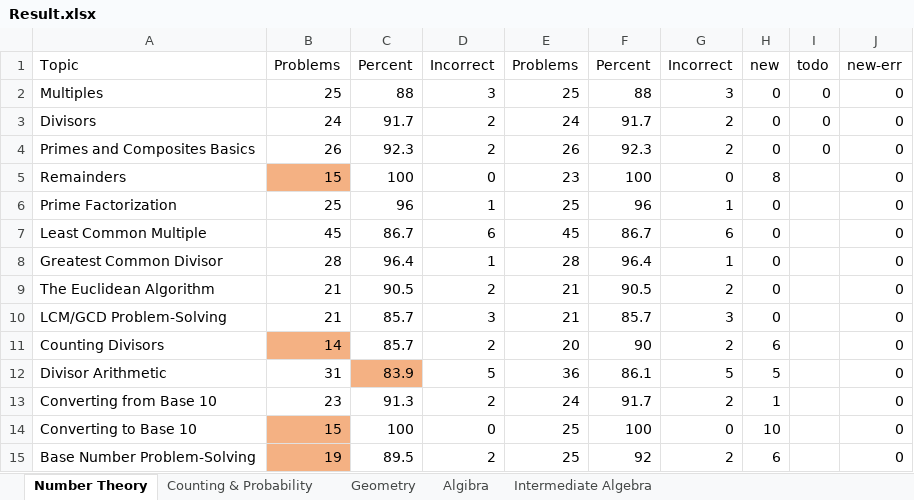
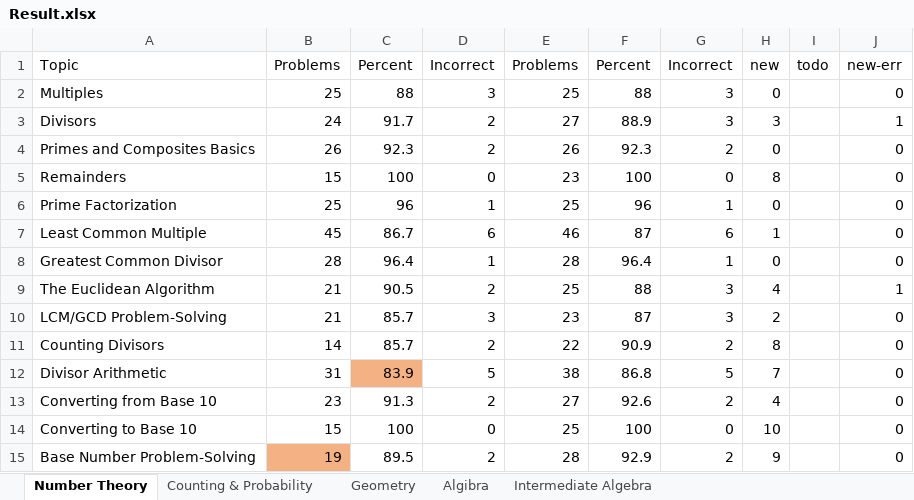
Before and after one commit to reginwon/AOPS_UiPath, an Excel workbook: Result.xlsx, sheet Number Theory, drawn as a sheet; only a part is shown; values as stored, in another font and other column widths than the file's, no borders; conditional formats not drawn; the diff covers the shown part only; the diff names each change by its address in the sheet, - before the commit and + after, or states it on an @@ line.

```diff
--- a/Result.xlsx (sheet Number Theory)
+++ b/Result.xlsx (sheet Number Theory)
-I2:I4: 0
+I2:I4: (empty)
-E3: 24
+E3: 27
-F3: 91.7
+F3: 88.9
-G3: 2
+G3: 3
-H3: 0
+H3: 3
-J3: 0
+J3: 1
-B5 fill: #F4B183
+B5 fill: none
-E7: 45
+E7: 46
-F7: 86.7
+F7: 87
-H7: 0
+H7: 1
-E9: 21
+E9: 25
-F9: 90.5
+F9: 88
-G9: 2
+G9: 3
-H9: 0
+H9: 4
-J9: 0
+J9: 1
-E10: 21
+E10: 23
-F10: 85.7
+F10: 87
-H10: 0
+H10: 2
-B11 fill: #F4B183
+B11 fill: none
-E11: 20
+E11: 22
-F11: 90
+F11: 90.9
-H11: 6
+H11: 8
-E12: 36
+E12: 38
-F12: 86.1
+F12: 86.8
-H12: 5
+H12: 7
-E13: 24
+E13: 27
-F13: 91.7
+F13: 92.6
-H13: 1
+H13: 4
-B14 fill: #F4B183
+B14 fill: none
-E15: 25
+E15: 28
-F15: 92
+F15: 92.9
-H15: 6
+H15: 9
```
Also changed, not shown: 54 edited cells elsewhere in this sheet, sheet Intermediate Algebra, sheet Geometry, sheet Counting & Probability, sheet Algibra, formulas that keep their value, 12 other files.
